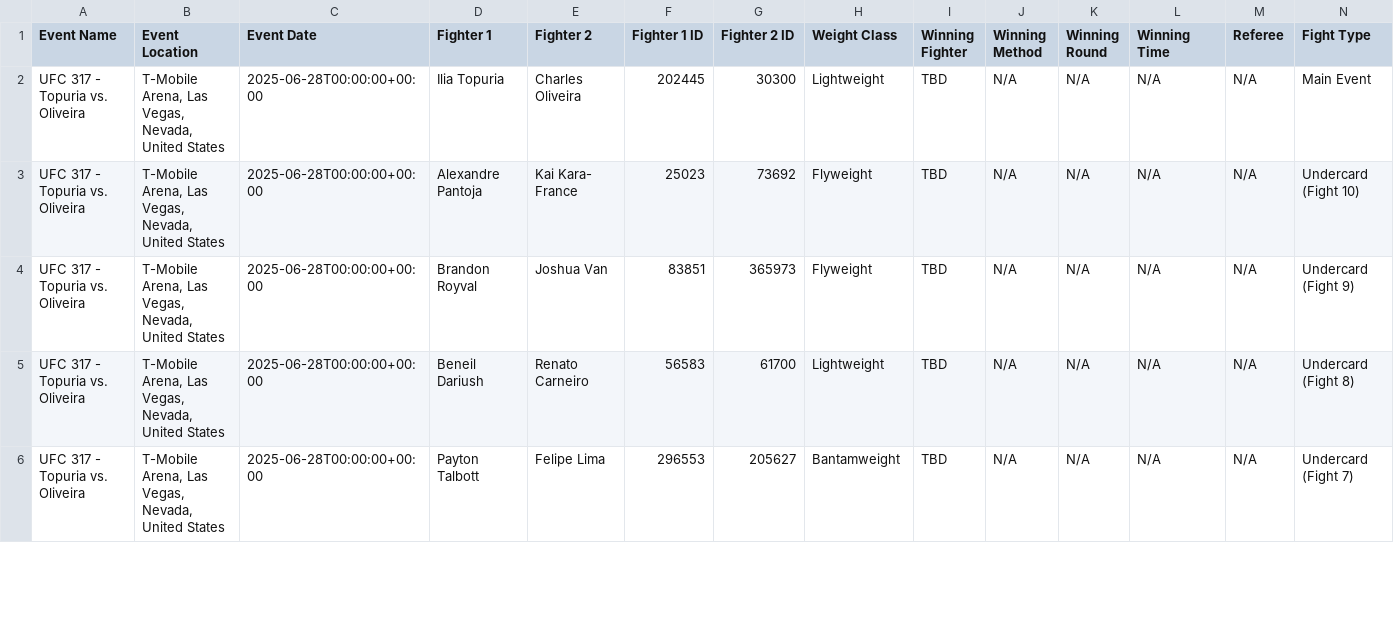
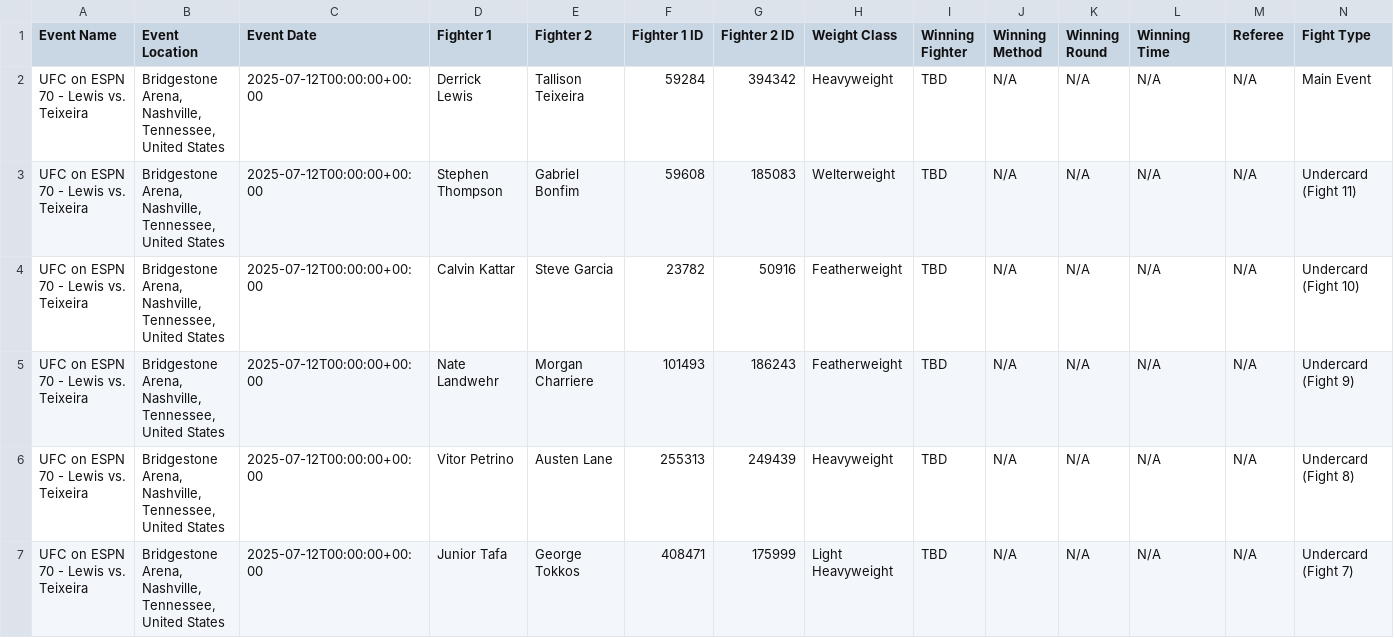
Before and after one commit to bestisblessed/mma-ai-swift-app, a CSV file: data/upcoming_event_data_sherdog.csv, drawn as a sheet; only a part is shown; the diff covers the shown part only.

```diff
--- a/data/upcoming_event_data_sherdog.csv
+++ b/data/upcoming_event_data_sherdog.csv
@@ -1,6 +1,7 @@
 Event Name,Event Location,Event Date,Fighter 1,Fighter 2,Fighter 1 ID,Fighter 2 ID,Weight Class,Winning Fighter,Winning Method,Winning Round,Winning Time,Referee,Fight Type
-UFC 317 - Topuria vs. Oliveira,"T-Mobile Arena, Las Vegas, Nevada, United States",2025-06-28T00:00:00+00:00,Ilia Topuria,Charles Oliveira,202445,30300,Lightweight,TBD,N/A,N/A,N/A,N/A,Main Event
-UFC 317 - Topuria vs. Oliveira,"T-Mobile Arena, Las Vegas, Nevada, United States",2025-06-28T00:00:00+00:00,Alexandre Pantoja,Kai Kara- France,25023,73692,Flyweight,TBD,N/A,N/A,N/A,N/A,Undercard (Fight 10)
-UFC 317 - Topuria vs. Oliveira,"T-Mobile Arena, Las Vegas, Nevada, United States",2025-06-28T00:00:00+00:00,Brandon Royval,Joshua Van,83851,365973,Flyweight,TBD,N/A,N/A,N/A,N/A,Undercard (Fight 9)
-UFC 317 - Topuria vs. Oliveira,"T-Mobile Arena, Las Vegas, Nevada, United States",2025-06-28T00:00:00+00:00,Beneil Dariush,Renato Carneiro,56583,61700,Lightweight,TBD,N/A,N/A,N/A,N/A,Undercard (Fight 8)
-UFC 317 - Topuria vs. Oliveira,"T-Mobile Arena, Las Vegas, Nevada, United States",2025-06-28T00:00:00+00:00,Payton Talbott,Felipe Lima,296553,205627,Bantamweight,TBD,N/A,N/A,N/A,N/A,Undercard (Fight 7)
+UFC on ESPN 70 - Lewis vs. Teixeira,"Bridgestone Arena, Nashville, Tennessee, United States",2025-07-12T00:00:00+00:00,Derrick Lewis,Tallison Teixeira,59284,394342,Heavyweight,TBD,N/A,N/A,N/A,N/A,Main Event
+UFC on ESPN 70 - Lewis vs. Teixeira,"Bridgestone Arena, Nashville, Tennessee, United States",2025-07-12T00:00:00+00:00,Stephen Thompson,Gabriel Bonfim,59608,185083,Welterweight,TBD,N/A,N/A,N/A,N/A,Undercard (Fight 11)
+UFC on ESPN 70 - Lewis vs. Teixeira,"Bridgestone Arena, Nashville, Tennessee, United States",2025-07-12T00:00:00+00:00,Calvin Kattar,Steve Garcia,23782,50916,Featherweight,TBD,N/A,N/A,N/A,N/A,Undercard (Fight 10)
+UFC on ESPN 70 - Lewis vs. Teixeira,"Bridgestone Arena, Nashville, Tennessee, United States",2025-07-12T00:00:00+00:00,Nate Landwehr,Morgan Charriere,101493,186243,Featherweight,TBD,N/A,N/A,N/A,N/A,Undercard (Fight 9)
+UFC on ESPN 70 - Lewis vs. Teixeira,"Bridgestone Arena, Nashville, Tennessee, United States",2025-07-12T00:00:00+00:00,Vitor Petrino,Austen Lane,255313,249439,Heavyweight,TBD,N/A,N/A,N/A,N/A,Undercard (Fight 8)
+UFC on ESPN 70 - Lewis vs. Teixeira,"Bridgestone Arena, Nashville, Tennessee, United States",2025-07-12T00:00:00+00:00,Junior Tafa,George Tokkos,408471,175999,Light Heavyweight,TBD,N/A,N/A,N/A,N/A,Undercard (Fight 7)
```
Also changed, not shown: 47 edited cells elsewhere in this file, data/fighter_info.csv, 1 other file.
